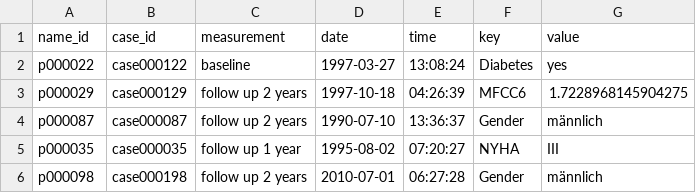
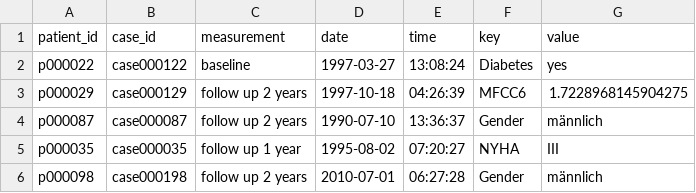
Before and after one commit to dieterich-lab/medex, a CSV file: integration_tests/data/dataset.csv, drawn as a sheet; only a part is shown.

Commit message:
Refactoring database - tests pass

```diff
--- a/integration_tests/data/dataset.csv
+++ b/integration_tests/data/dataset.csv
@@ -1,2 +1,2 @@
-name_id,case_id,measurement,date,time,key,value
+patient_id,case_id,measurement,date,time,key,value
 p000022,case000122,baseline,1997-03-27,13:08:24,Diabetes,yes
```
Also changed, not shown: 40 other files.
